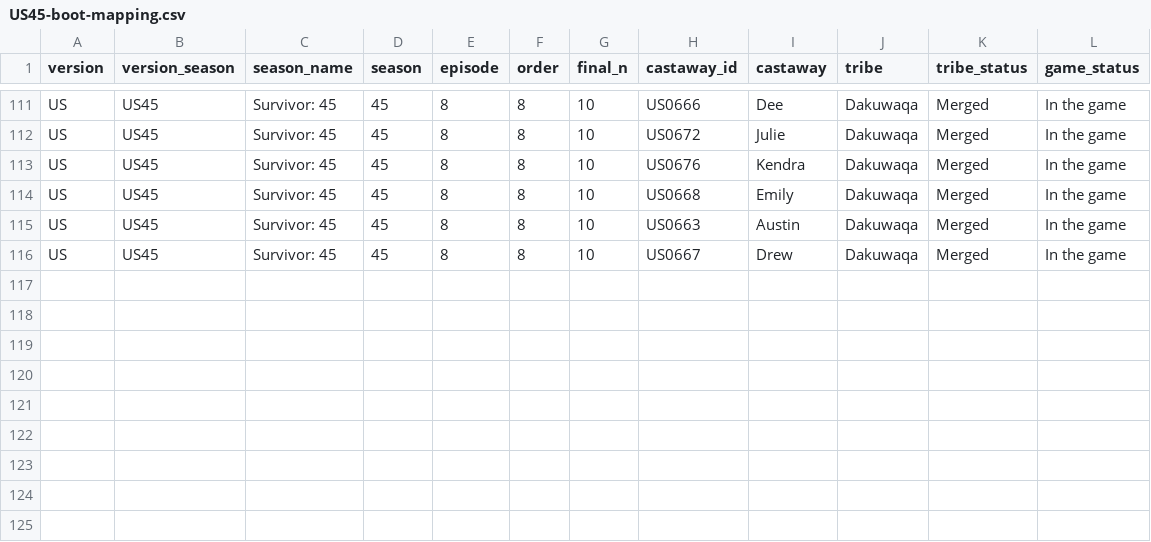
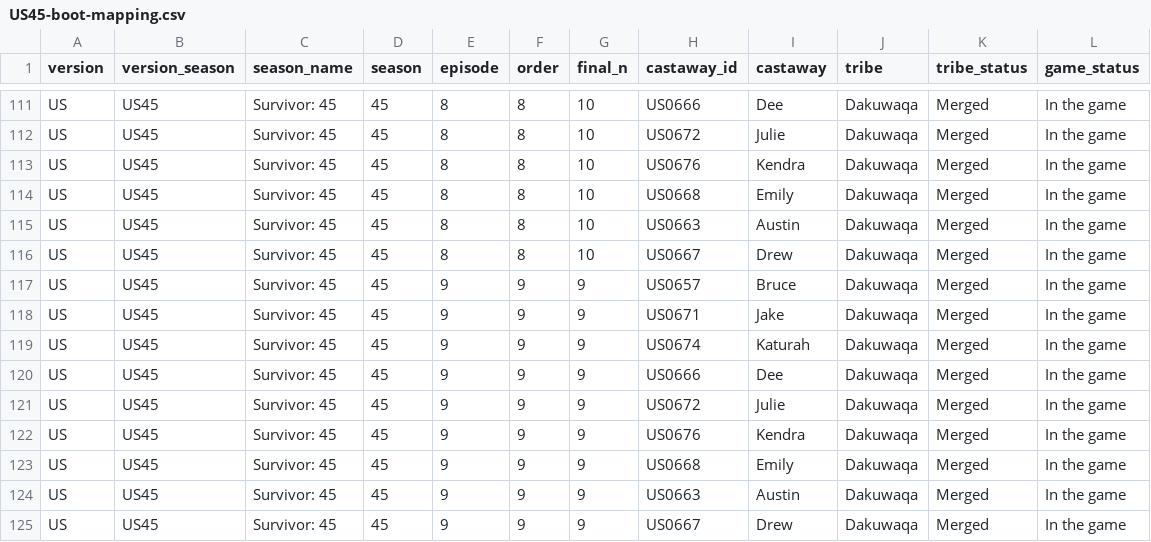
Before and after one commit to doehm/survivoR, a CSV file: dev/data/in-progress/US45-boot-mapping.csv, drawn as a sheet; only a part is shown, gaps mark what is left out; the diff names each change by its address in the sheet, - before the commit and + after, or states it on an @@ line.

```diff
--- a/dev/data/in-progress/US45-boot-mapping.csv
+++ b/dev/data/in-progress/US45-boot-mapping.csv
+row 117: US | US45 | Survivor: 45 | 45 | 9 | 9 | 9 | US0657 | Bruce | Dakuwaqa | Merged | In the game
+row 118: US | US45 | Survivor: 45 | 45 | 9 | 9 | 9 | US0671 | Jake | Dakuwaqa | Merged | In the game
+row 119: US | US45 | Survivor: 45 | 45 | 9 | 9 | 9 | US0674 | Katurah | Dakuwaqa | Merged | In the game
+row 120: US | US45 | Survivor: 45 | 45 | 9 | 9 | 9 | US0666 | Dee | Dakuwaqa | Merged | In the game
+row 121: US | US45 | Survivor: 45 | 45 | 9 | 9 | 9 | US0672 | Julie | Dakuwaqa | Merged | In the game
+row 122: US | US45 | Survivor: 45 | 45 | 9 | 9 | 9 | US0676 | Kendra | Dakuwaqa | Merged | In the game
+row 123: US | US45 | Survivor: 45 | 45 | 9 | 9 | 9 | US0668 | Emily | Dakuwaqa | Merged | In the game
+row 124: US | US45 | Survivor: 45 | 45 | 9 | 9 | 9 | US0663 | Austin | Dakuwaqa | Merged | In the game
+row 125: US | US45 | Survivor: 45 | 45 | 9 | 9 | 9 | US0667 | Drew | Dakuwaqa | Merged | In the game
```
Also changed, not shown: dev/data/in-progress/UK03-boot-mapping.csv, dev/data/in-progress/valid-selections.csv, 9 other files.
